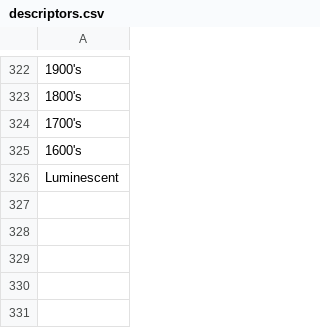
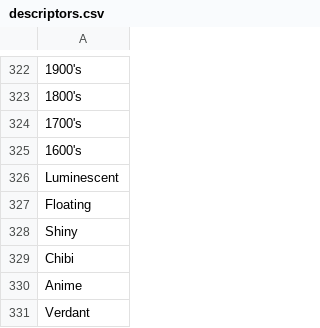
Before and after one commit to AIrjen/OneButtonPrompt, a CSV file: csvfiles/descriptors.csv, drawn as a sheet; only a part is shown, gaps mark what is left out; the diff names each change by its address in the sheet, - before the commit and + after, or states it on an @@ line.

```diff
--- a/csvfiles/descriptors.csv
+++ b/csvfiles/descriptors.csv
+row 327: Floating
+row 328: Shiny
+row 329: Chibi
+row 330: Anime
+row 331: Verdant
```
Also changed, not shown: csvfiles/accessories.csv, csvfiles/othertypes.csv, 21 other files.
